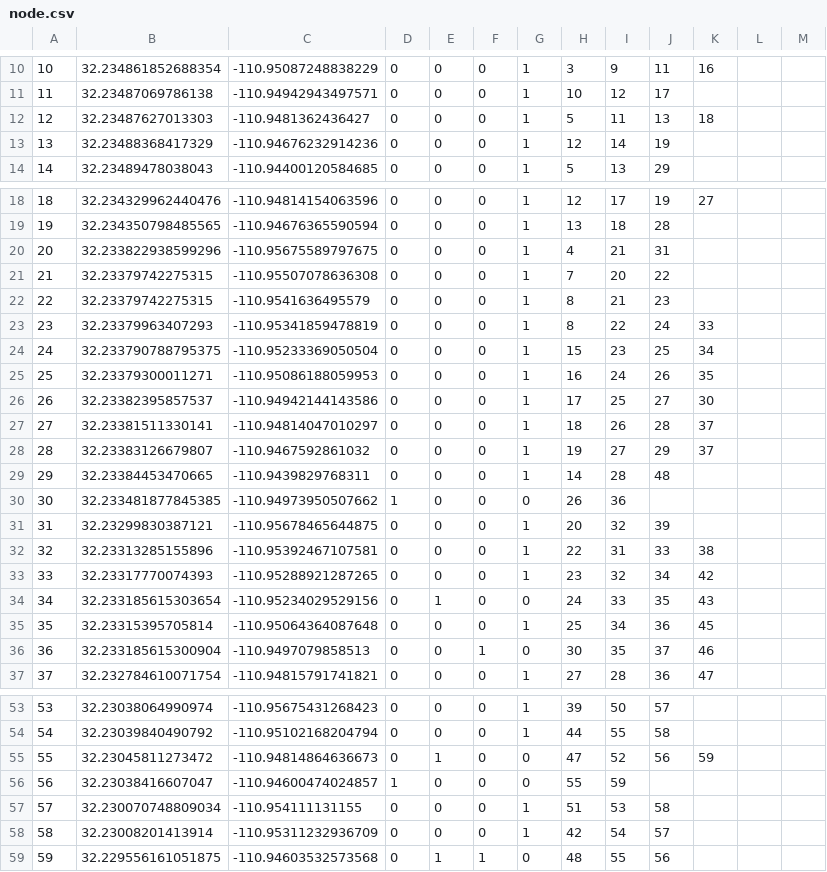
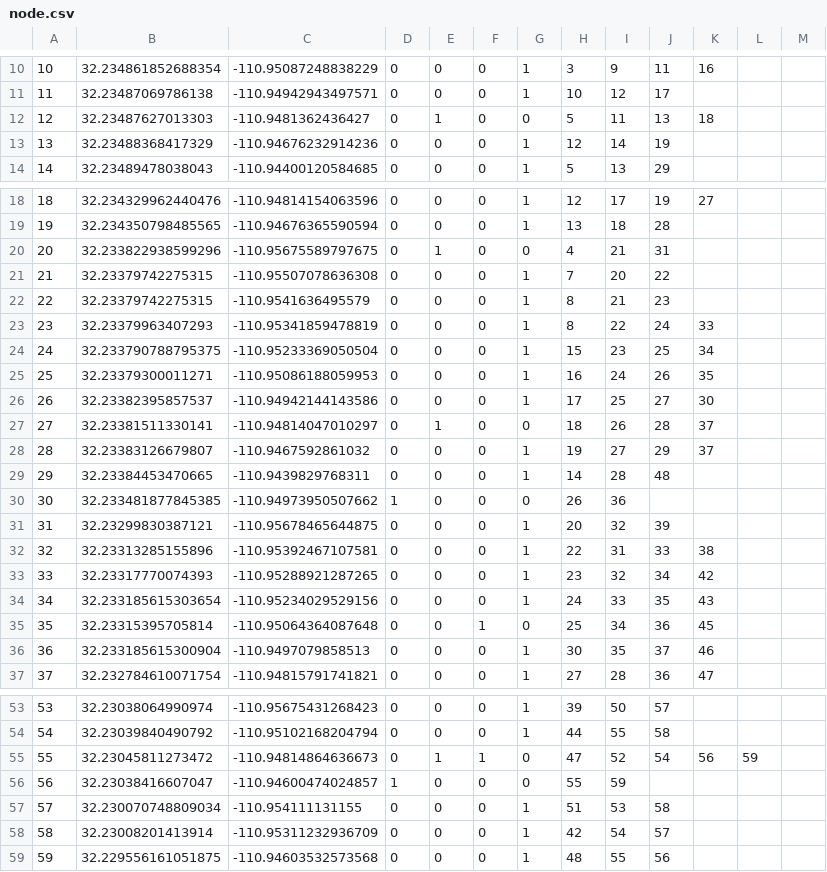
Before and after one commit to aloretocornidez/579-project, a CSV file: ted/data/node.csv, drawn as a sheet; only a part is shown, gaps mark what is left out.

```diff
--- a/ted/data/node.csv
+++ b/ted/data/node.csv
@@ -11,3 +11,3 @@
 11,32.23487069786138,-110.94942943497571,0,0,0,1,10,12,17,,,
-12,32.23487627013303,-110.9481362436427,0,0,0,1,5,11,13,18,,
+12,32.23487627013303,-110.9481362436427,0,1,0,0,5,11,13,18,,
 13,32.23488368417329,-110.94676232914236,0,0,0,1,12,14,19,,,
@@ -19,3 +19,3 @@
 19,32.234350798485565,-110.94676365590594,0,0,0,1,13,18,28,,,
-20,32.233822938599296,-110.95675589797675,0,0,0,1,4,21,31,,,
+20,32.233822938599296,-110.95675589797675,0,1,0,0,4,21,31,,,
 21,32.23379742275315,-110.95507078636308,0,0,0,1,7,20,22,,,
@@ -26,3 +26,3 @@
 26,32.23382395857537,-110.94942144143586,0,0,0,1,17,25,27,30,,
-27,32.23381511330141,-110.94814047010297,0,0,0,1,18,26,28,37,,
+27,32.23381511330141,-110.94814047010297,0,1,0,0,18,26,28,37,,
 28,32.23383126679807,-110.9467592861032,0,0,0,1,19,27,29,37,,
@@ -33,5 +33,5 @@
 33,32.23317770074393,-110.95288921287265,0,0,0,1,23,32,34,42,,
-34,32.233185615303654,-110.95234029529156,0,1,0,0,24,33,35,43,,
-35,32.23315395705814,-110.95064364087648,0,0,0,1,25,34,36,45,,
-36,32.233185615300904,-110.9497079858513,0,0,1,0,30,35,37,46,,
+34,32.233185615303654,-110.95234029529156,0,0,0,1,24,33,35,43,,
+35,32.23315395705814,-110.95064364087648,0,0,1,0,25,34,36,45,,
+36,32.233185615300904,-110.9497079858513,0,0,0,1,30,35,37,46,,
 37,32.232784610071754,-110.94815791741821,0,0,0,1,27,28,36,47,,
@@ -54,3 +54,3 @@
 54,32.23039840490792,-110.95102168204794,0,0,0,1,44,55,58,,,
-55,32.23045811273472,-110.94814864636673,0,1,0,0,47,52,56,59,,
+55,32.23045811273472,-110.94814864636673,0,1,1,0,47,52,54,56,59,
 56,32.23038416607047,-110.94600474024857,1,0,0,0,55,59,,,,
@@ -58,2 +58,2 @@
 58,32.23008201413914,-110.95311232936709,0,0,0,1,42,54,57,,,
-59,32.229556161051875,-110.94603532573568,0,1,1,0,48,55,56,,,
+59,32.229556161051875,-110.94603532573568,0,0,0,1,48,55,56,,,
```
Also changed, not shown: 30 other files.
